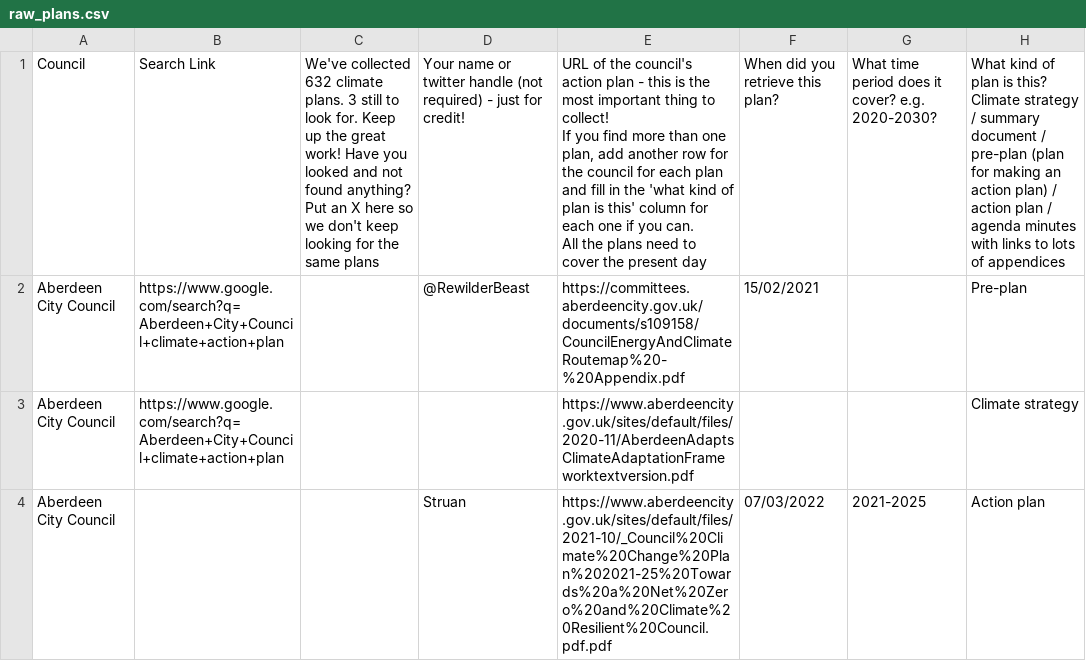
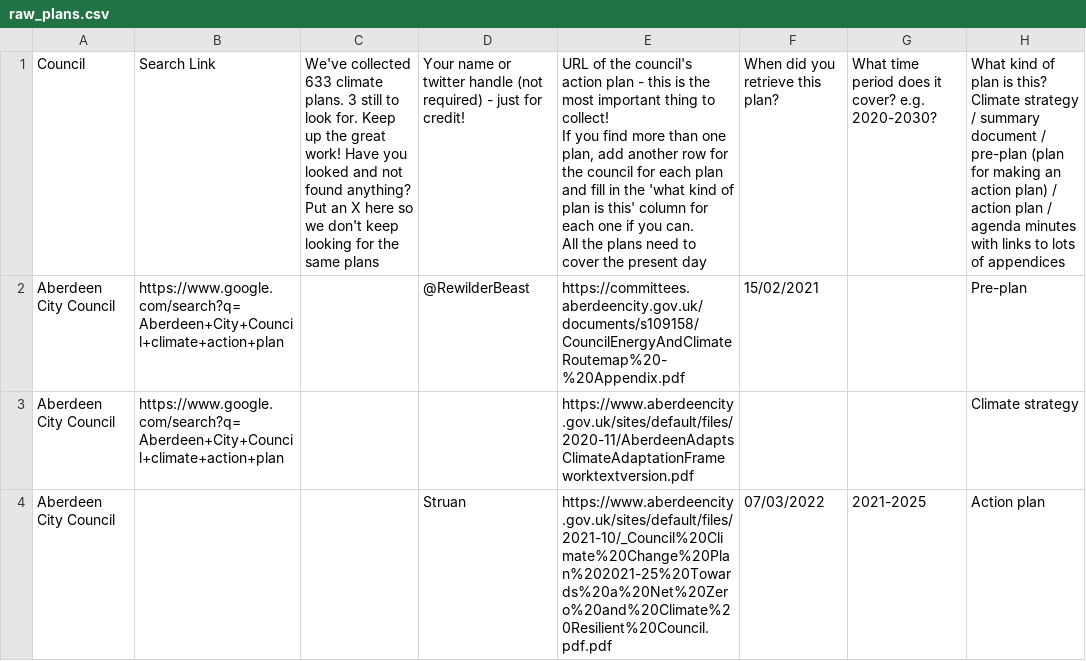
Before and after one commit to mysociety/caps_data, a CSV file: raw_plans.csv, drawn as a sheet; only a part is shown; the diff covers the shown part only; the diff names each change by its address in the sheet, - before the commit and + after, or states it on an @@ line.

```diff
--- a/raw_plans.csv
+++ b/raw_plans.csv
-C1: We've collected 632 climate plans.…
+C1: We've collected 633 climate plans.…
```
Also changed, not shown: 1 added row elsewhere in this file, 8 other files.
